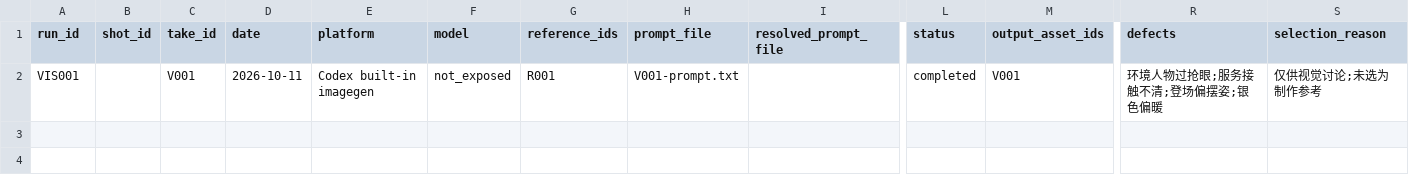
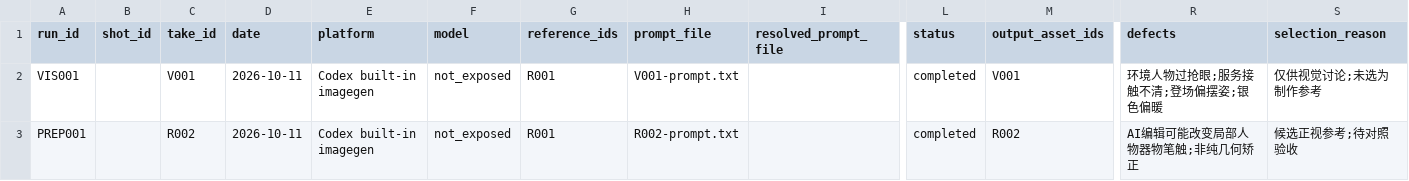
Before and after one commit to lj99boy/last_ai_video, a CSV file: works/0001-in-london/production/runs.csv, drawn as a sheet; only a part is shown, gaps mark what is left out; rows hold the shown columns only; the diff names each change by its address in the sheet, - before the commit and + after, or states it on an @@ line.

```diff
--- a/works/0001-in-london/production/runs.csv
+++ b/works/0001-in-london/production/runs.csv
+row 3: PREP001 |  | R002 | 2026-10-11 | Codex built-in imagegen | not_exposed | R001 | R002-prompt.txt |  | completed | R002 | AI编辑可能改变局部人物器物笔触;非纯几何矫正 | 候选正视参考;待对照验收
```
Also changed, not shown: works/0001-in-london/production/manifest.csv, 12 other files.
